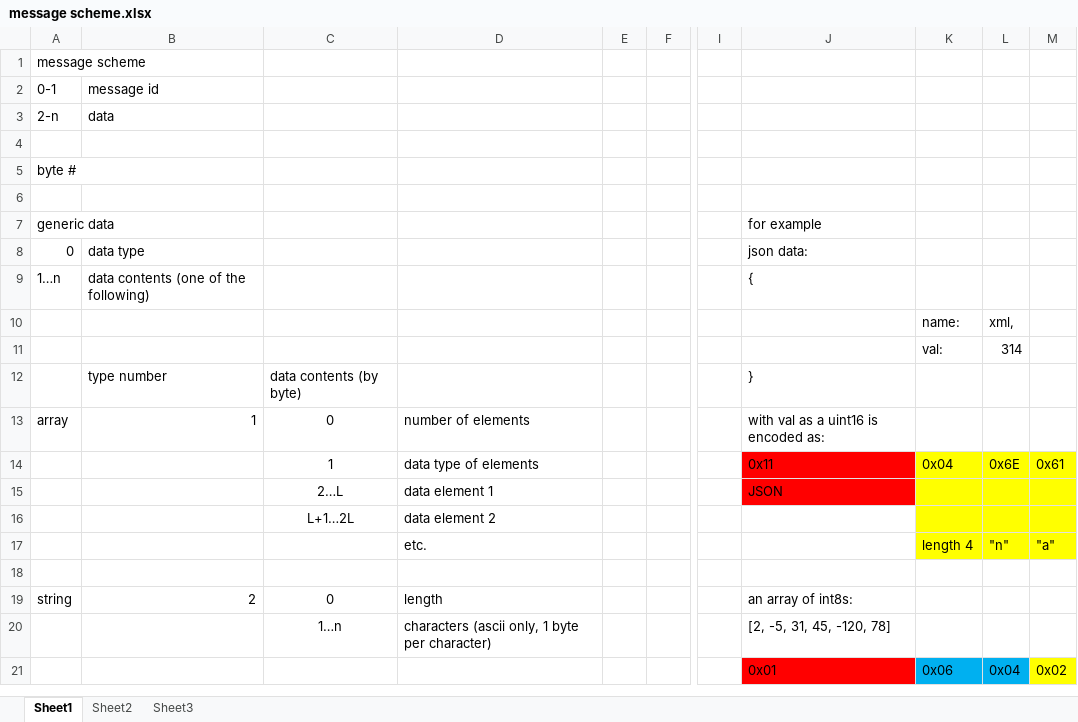
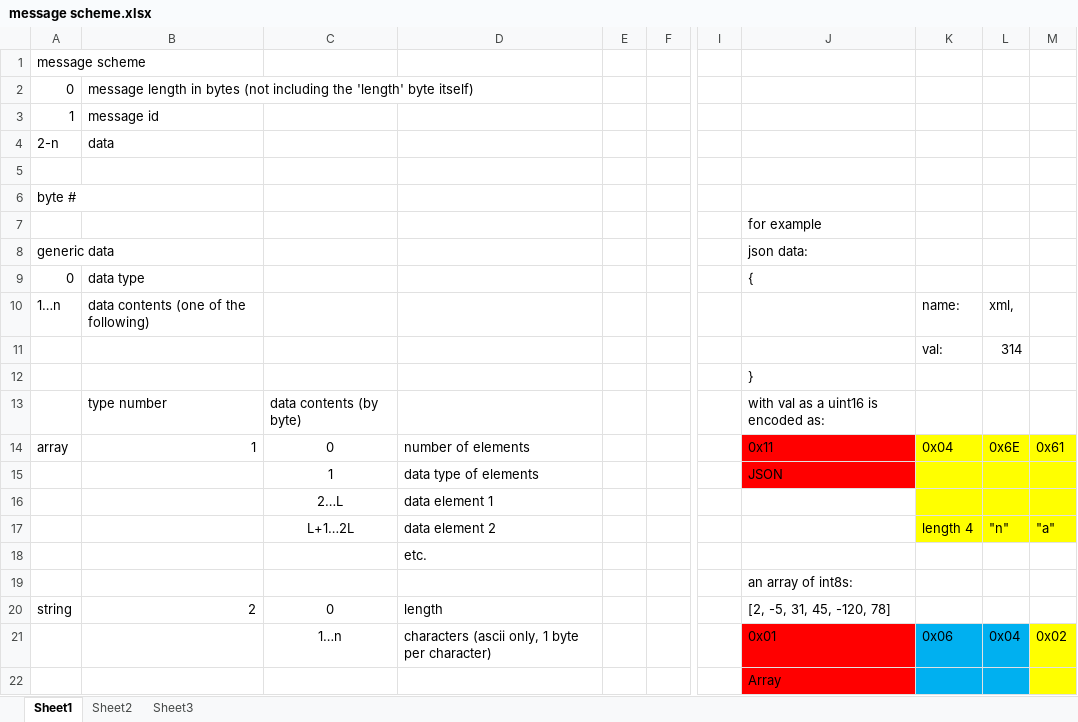
Before and after one commit to FirstBuild/chillhub-firmware, an Excel workbook: message scheme.xlsx, sheet Sheet1, drawn as a sheet; only a part is shown, gaps mark what is left out; values as stored, in another font and other column widths than the file's, no borders; removed rows and columns are numbered as before the commit, all else as after; rows hold the shown columns only; the diff covers the shown part only; the diff names each change by its address in the sheet, - before the commit and + after, or states it on an @@ line.

Commit message:
Finish data translator, fix random bugs

```diff
--- a/message scheme.xlsx (sheet Sheet1)
+++ b/message scheme.xlsx (sheet Sheet1)
+row 2: 0 | message length in bytes (not including the 'length' byte itself)
-A3: 0-1
+A3: 1
-J7: (empty)
+J7: for example
-J8: for example
+J8: json data:
-J9: json data:
+J9: {
-J10: {
+J10: (empty)
-K10: (empty)
+K10: name:
-L10: (empty)
+L10: xml,
-row 10:  |  |  |  |  |  |  |  | name: | xml,
+row 12:  |  |  |  |  |  |  | }
-J13: }
+J13: with val as a uint16 is encoded as:
-row 13: array | 1 | 0 | number of elements |  |  |  | with val as a uint16 is encoded as:
-A14: (empty)
+A14: array
-B14: (empty)
+B14: 1
-C14: 1
+C14: 0
-D14: data type of elements
+D14: number of elements
-row 15:  |  | 2…L | data element 1 |  |  |  | JSON
+row 15:  |  | 1 | data type of elements |  |  |  | JSON
-C16: L+1…2L
+C16: 2…L
-D16: data element 2
+D16: data element 1
-C17: (empty)
+C17: L+1…2L
-D17: etc.
+D17: data element 2
-D18: (empty)
+D18: etc.
+row 19:  |  |  |  |  |  |  | an array of int8s:
-J20: an array of int8s:
+J20: [2, -5, 31, 45, -120, 78]
-row 20:  |  | 1…n | characters (ascii only, 1 byte per character) |  |  |  | [2, -5, 31, 45, -120, 78]
-C21: (empty)
+C21: 1…n
-D21: (empty)
+D21: characters (ascii only, 1 byte per character)
+row 22:  |  |  |  |  |  |  | Array
```
Also changed, not shown: 34 added rows, 16 removed rows, 16 edited cells and cell formats elsewhere in this sheet, 3 other files.
